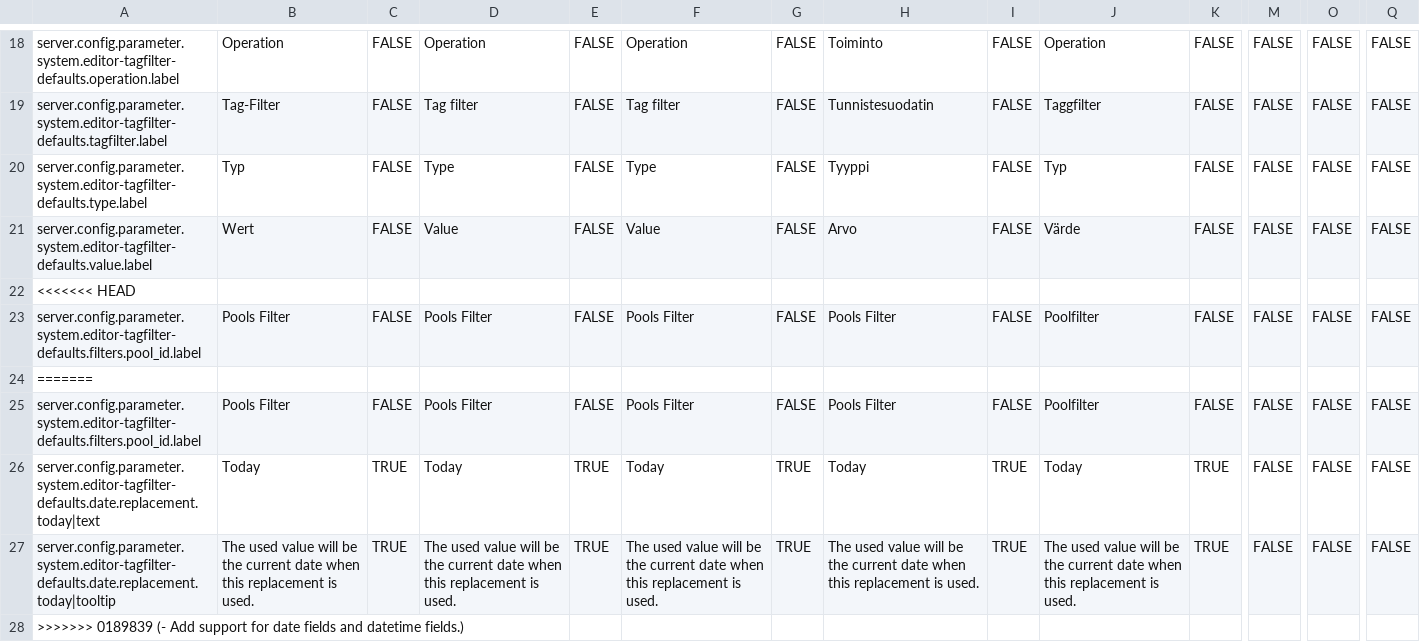
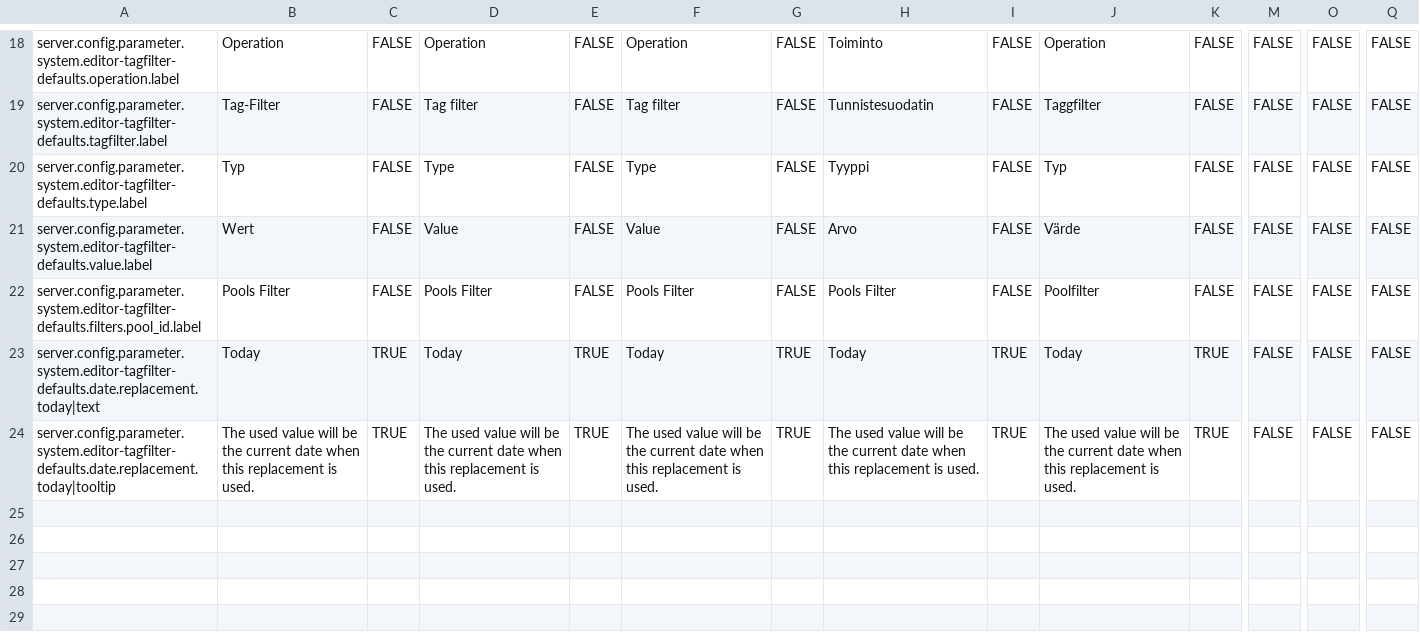
Before and after one commit to programmfabrik/easydb-editor-tagfilter-defaults-plugin, a CSV file: l10n/editor-tagfilter-defaults.csv, drawn as a sheet; only a part is shown, gaps mark what is left out; rows hold the shown columns only; the diff names each change by its address in the sheet, - before the commit and + after, or states it on an @@ line.

Commit message:
L10n update

```diff
--- a/l10n/editor-tagfilter-defaults.csv
+++ b/l10n/editor-tagfilter-defaults.csv
-row 22: <<<<<<< HEAD
-row 23: server.config.parameter.system.editor-tagfilter-defaults.filters.pool_id.label | Pools Filter | FALSE | Pools Filter | FALSE | Pools Filter | FALSE | Pools Filter | FALSE | Poolfilter | FALSE | FALSE | FALSE | FALSE
-row 24: =======
-row 28: >>>>>>> 0189839 (- Add support for date fields and datetime fields.)
```
